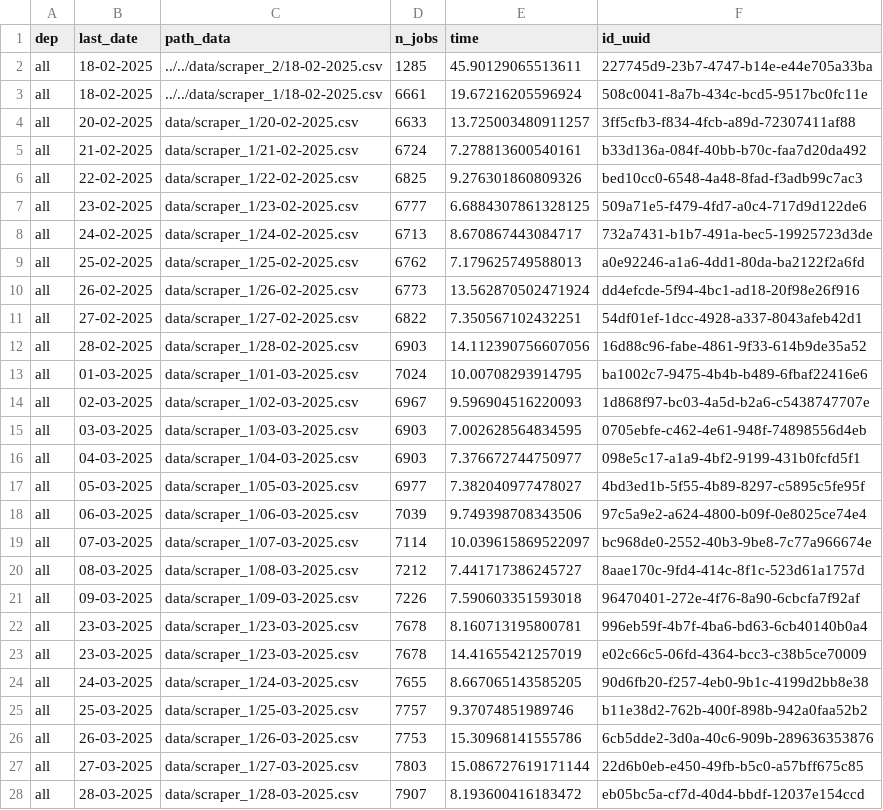
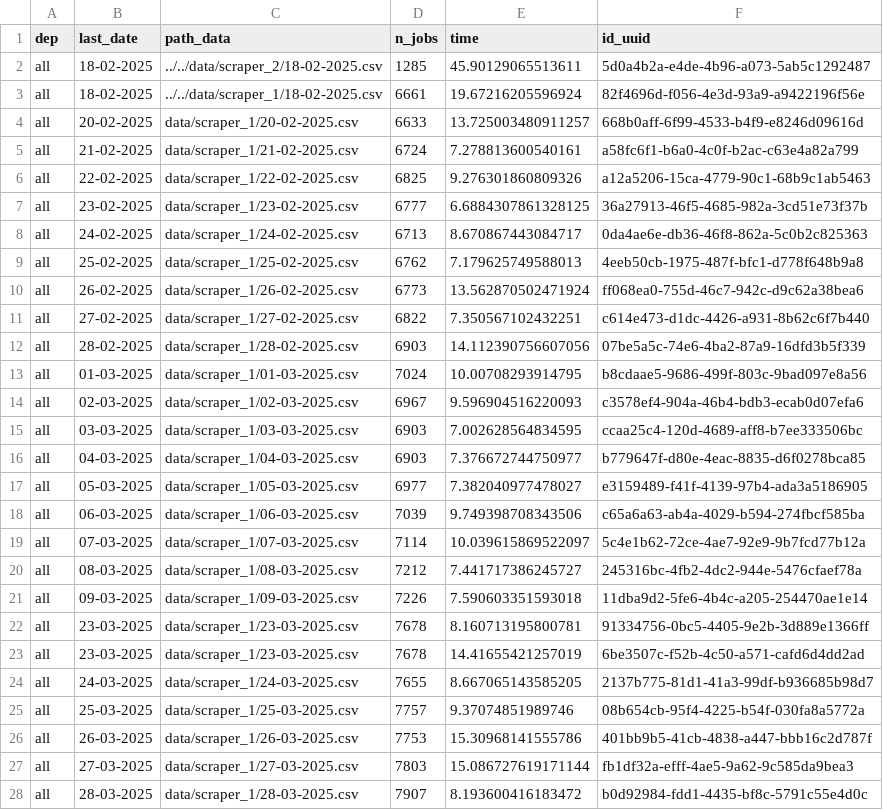
Before and after one commit to CJ2901/extract_empleos, a CSV file: scrapers/scraper_1/logs/logs.csv, drawn as a sheet; only a part is shown; the diff covers the shown part only.

```diff
--- a/scrapers/scraper_1/logs/logs.csv
+++ b/scrapers/scraper_1/logs/logs.csv
@@ -1,28 +1,28 @@
 dep,last_date,path_data,n_jobs,time,id_uuid
-all,18-02-2025,../../data/scraper_2/18-02-2025.csv,1285,45.90129065513611,227745d9-23b7-4747-b14e-e44e705a33ba
-all,18-02-2025,../../data/scraper_1/18-02-2025.csv,6661,19.67216205596924,508c0041-8a7b-434c-bcd5-9517bc0fc11e
-all,20-02-2025,data/scraper_1/20-02-2025.csv,6633,13.725003480911257,3ff5cfb3-f834-4fcb-a89d-72307411af88
-all,21-02-2025,data/scraper_1/21-02-2025.csv,6724,7.278813600540161,b33d136a-084f-40bb-b70c-faa7d20da492
-all,22-02-2025,data/scraper_1/22-02-2025.csv,6825,9.276301860809326,bed10cc0-6548-4a48-8fad-f3adb99c7ac3
-all,23-02-2025,data/scraper_1/23-02-2025.csv,6777,6.6884307861328125,509a71e5-f479-4fd7-a0c4-717d9d122de6
-all,24-02-2025,data/scraper_1/24-02-2025.csv,6713,8.670867443084717,732a7431-b1b7-491a-bec5-19925723d3de
-all,25-02-2025,data/scraper_1/25-02-2025.csv,6762,7.179625749588013,a0e92246-a1a6-4dd1-80da-ba2122f2a6fd
-all,26-02-2025,data/scraper_1/26-02-2025.csv,6773,13.562870502471924,dd4efcde-5f94-4bc1-ad18-20f98e26f916
-all,27-02-2025,data/scraper_1/27-02-2025.csv,6822,7.350567102432251,54df01ef-1dcc-4928-a337-8043afeb42d1
-all,28-02-2025,data/scraper_1/28-02-2025.csv,6903,14.112390756607056,16d88c96-fabe-4861-9f33-614b9de35a52
-all,01-03-2025,data/scraper_1/01-03-2025.csv,7024,10.00708293914795,ba1002c7-9475-4b4b-b489-6fbaf22416e6
-all,02-03-2025,data/scraper_1/02-03-2025.csv,6967,9.596904516220093,1d868f97-bc03-4a5d-b2a6-c5438747707e
-all,03-03-2025,data/scraper_1/03-03-2025.csv,6903,7.002628564834595,0705ebfe-c462-4e61-948f-74898556d4eb
-all,04-03-2025,data/scraper_1/04-03-2025.csv,6903,7.376672744750977,098e5c17-a1a9-4bf2-9199-431b0fcfd5f1
-all,05-03-2025,data/scraper_1/05-03-2025.csv,6977,7.382040977478027,4bd3ed1b-5f55-4b89-8297-c5895c5fe95f
-all,06-03-2025,data/scraper_1/06-03-2025.csv,7039,9.749398708343506,97c5a9e2-a624-4800-b09f-0e8025ce74e4
-all,07-03-2025,data/scraper_1/07-03-2025.csv,7114,10.039615869522097,bc968de0-2552-40b3-9be8-7c77a966674e
-all,08-03-2025,data/scraper_1/08-03-2025.csv,7212,7.441717386245727,8aae170c-9fd4-414c-8f1c-523d61a1757d
-all,09-03-2025,data/scraper_1/09-03-2025.csv,7226,7.590603351593018,96470401-272e-4f76-8a90-6cbcfa7f92af
-all,23-03-2025,data/scraper_1/23-03-2025.csv,7678,8.160713195800781,996eb59f-4b7f-4ba6-bd63-6cb40140b0a4
-all,23-03-2025,data/scraper_1/23-03-2025.csv,7678,14.41655421257019,e02c66c5-06fd-4364-bcc3-c38b5ce70009
-all,24-03-2025,data/scraper_1/24-03-2025.csv,7655,8.667065143585205,90d6fb20-f257-4eb0-9b1c-4199d2bb8e38
-all,25-03-2025,data/scraper_1/25-03-2025.csv,7757,9.37074851989746,b11e38d2-762b-400f-898b-942a0faa52b2
-all,26-03-2025,data/scraper_1/26-03-2025.csv,7753,15.30968141555786,6cb5dde2-3d0a-40c6-909b-289636353876
-all,27-03-2025,data/scraper_1/27-03-2025.csv,7803,15.086727619171144,22d6b0eb-e450-49fb-b5c0-a57bff675c85
-all,28-03-2025,data/scraper_1/28-03-2025.csv,7907,8.193600416183472,eb05bc5a-cf7d-40d4-bbdf-12037e154ccd
+all,18-02-2025,../../data/scraper_2/18-02-2025.csv,1285,45.90129065513611,5d0a4b2a-e4de-4b96-a073-5ab5c1292487
+all,18-02-2025,../../data/scraper_1/18-02-2025.csv,6661,19.67216205596924,82f4696d-f056-4e3d-93a9-a9422196f56e
+all,20-02-2025,data/scraper_1/20-02-2025.csv,6633,13.725003480911257,668b0aff-6f99-4533-b4f9-e8246d09616d
+all,21-02-2025,data/scraper_1/21-02-2025.csv,6724,7.278813600540161,a58fc6f1-b6a0-4c0f-b2ac-c63e4a82a799
+all,22-02-2025,data/scraper_1/22-02-2025.csv,6825,9.276301860809326,a12a5206-15ca-4779-90c1-68b9c1ab5463
+all,23-02-2025,data/scraper_1/23-02-2025.csv,6777,6.6884307861328125,36a27913-46f5-4685-982a-3cd51e73f37b
+all,24-02-2025,data/scraper_1/24-02-2025.csv,6713,8.670867443084717,0da4ae6e-db36-46f8-862a-5c0b2c825363
+all,25-02-2025,data/scraper_1/25-02-2025.csv,6762,7.179625749588013,4eeb50cb-1975-487f-bfc1-d778f648b9a8
+all,26-02-2025,data/scraper_1/26-02-2025.csv,6773,13.562870502471924,ff068ea0-755d-46c7-942c-d9c62a38bea6
+all,27-02-2025,data/scraper_1/27-02-2025.csv,6822,7.350567102432251,c614e473-d1dc-4426-a931-8b62c6f7b440
+all,28-02-2025,data/scraper_1/28-02-2025.csv,6903,14.112390756607056,07be5a5c-74e6-4ba2-87a9-16dfd3b5f339
+all,01-03-2025,data/scraper_1/01-03-2025.csv,7024,10.00708293914795,b8cdaae5-9686-499f-803c-9bad097e8a56
+all,02-03-2025,data/scraper_1/02-03-2025.csv,6967,9.596904516220093,c3578ef4-904a-46b4-bdb3-ecab0d07efa6
+all,03-03-2025,data/scraper_1/03-03-2025.csv,6903,7.002628564834595,ccaa25c4-120d-4689-aff8-b7ee333506bc
+all,04-03-2025,data/scraper_1/04-03-2025.csv,6903,7.376672744750977,b779647f-d80e-4eac-8835-d6f0278bca85
+all,05-03-2025,data/scraper_1/05-03-2025.csv,6977,7.382040977478027,e3159489-f41f-4139-97b4-ada3a5186905
+all,06-03-2025,data/scraper_1/06-03-2025.csv,7039,9.749398708343506,c65a6a63-ab4a-4029-b594-274fbcf585ba
+all,07-03-2025,data/scraper_1/07-03-2025.csv,7114,10.039615869522097,5c4e1b62-72ce-4ae7-92e9-9b7fcd77b12a
+all,08-03-2025,data/scraper_1/08-03-2025.csv,7212,7.441717386245727,245316bc-4fb2-4dc2-944e-5476cfaef78a
+all,09-03-2025,data/scraper_1/09-03-2025.csv,7226,7.590603351593018,11dba9d2-5fe6-4b4c-a205-254470ae1e14
+all,23-03-2025,data/scraper_1/23-03-2025.csv,7678,8.160713195800781,91334756-0bc5-4405-9e2b-3d889e1366ff
+all,23-03-2025,data/scraper_1/23-03-2025.csv,7678,14.41655421257019,6be3507c-f52b-4c50-a571-cafd6d4dd2ad
+all,24-03-2025,data/scraper_1/24-03-2025.csv,7655,8.667065143585205,2137b775-81d1-41a3-99df-b936685b98d7
+all,25-03-2025,data/scraper_1/25-03-2025.csv,7757,9.37074851989746,08b654cb-95f4-4225-b54f-030fa8a5772a
+all,26-03-2025,data/scraper_1/26-03-2025.csv,7753,15.30968141555786,401bb9b5-41cb-4838-a447-bbb16c2d787f
+all,27-03-2025,data/scraper_1/27-03-2025.csv,7803,15.086727619171144,fb1df32a-efff-4ae5-9a62-9c585da9bea3
+all,28-03-2025,data/scraper_1/28-03-2025.csv,7907,8.193600416183472,b0d92984-fdd1-4435-bf8c-5791c55e4d0c
```
Also changed, not shown: 1 added row and 67 edited cells elsewhere in this file, 1 other file.
